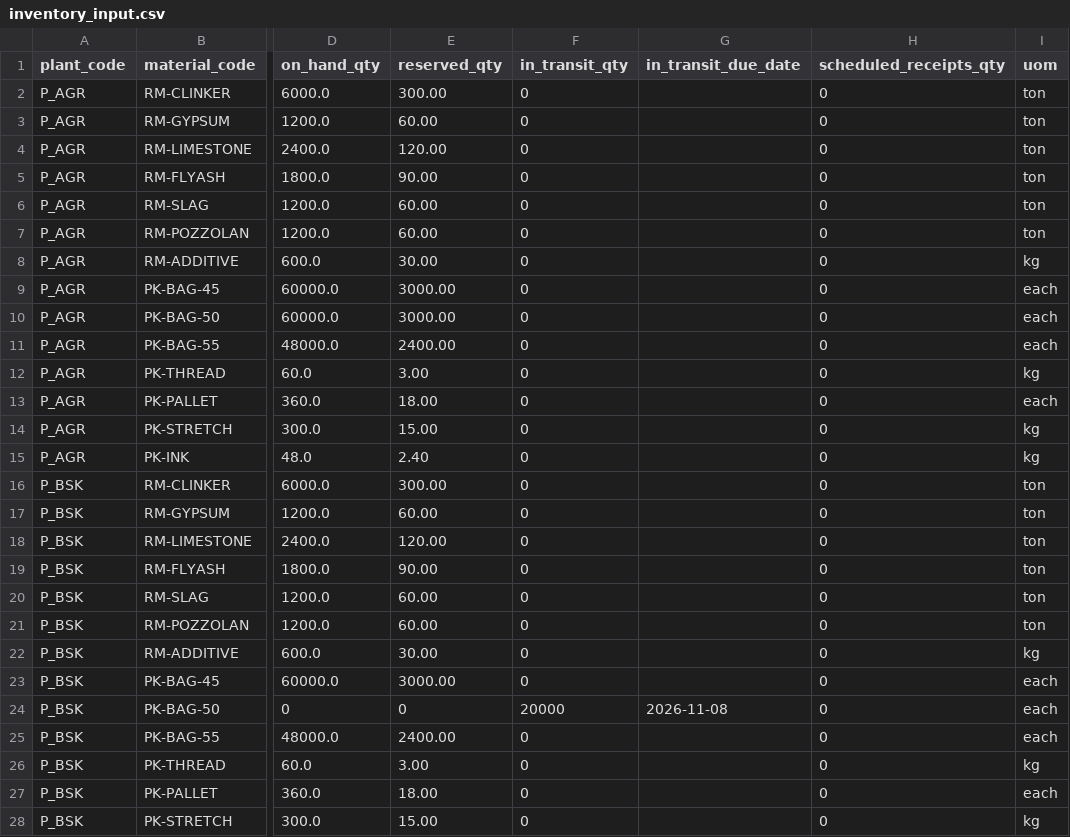
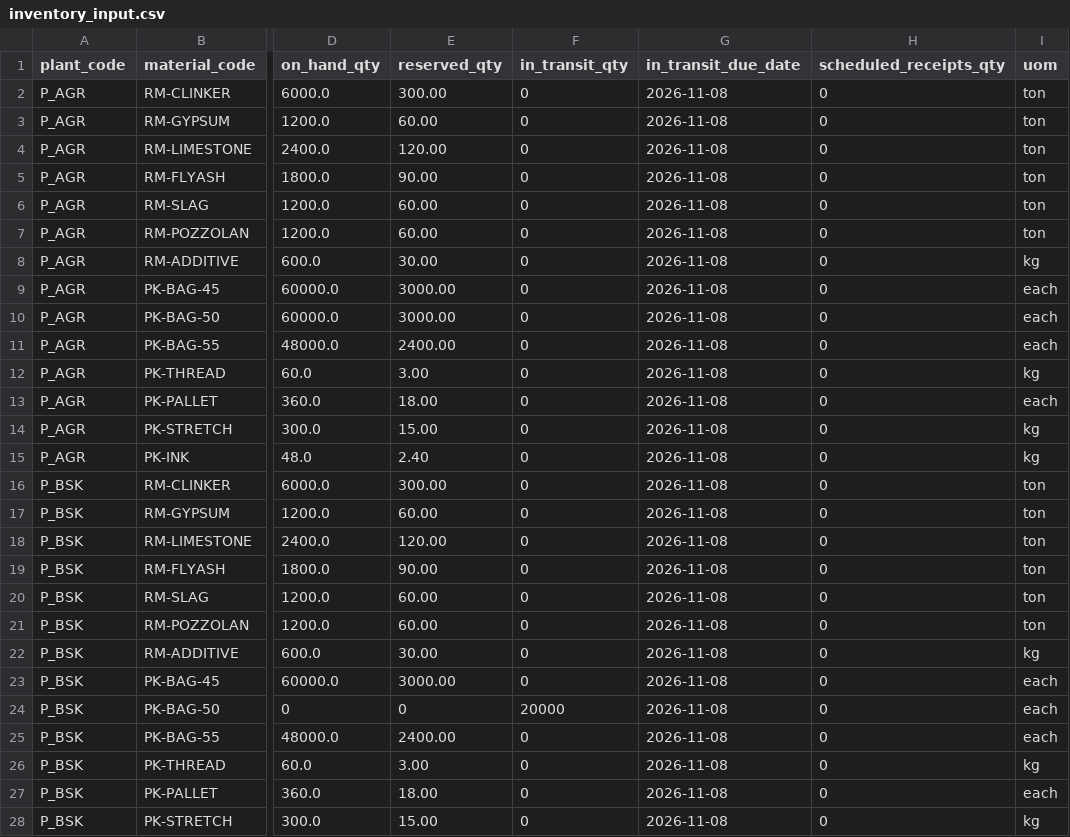
Before and after one commit to rishikesh2342/mrp-portal, a CSV file: database/sample-data/inventory_input.csv, drawn as a sheet; only a part is shown, gaps mark what is left out; the diff covers the shown part only; the diff names each change by its address in the sheet, - before the commit and + after, or states it on an @@ line.

```diff
--- a/database/sample-data/inventory_input.csv
+++ b/database/sample-data/inventory_input.csv
-G2:G23 (in_transit_due_date): (empty)
+G2:G23 (in_transit_due_date): 2026-11-08
-G25:G28 (in_transit_due_date): (empty)
+G25:G28 (in_transit_due_date): 2026-11-08
```
Also changed, not shown: 113 edited cells elsewhere in this file, 6 other files.
